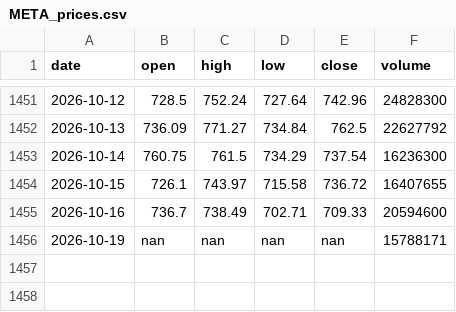
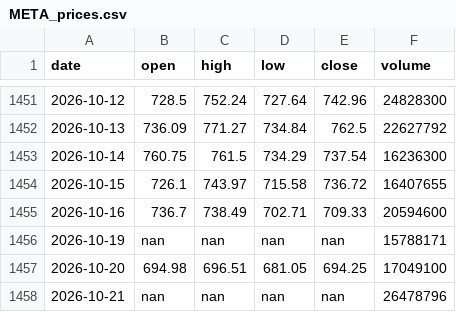
Before and after one commit to MarketLens-AI/MarketLens-Showcase, a CSV file: data_cache/META_prices.csv, drawn as a sheet; only a part is shown, gaps mark what is left out; the diff names each change by its address in the sheet, - before the commit and + after, or states it on an @@ line.

```diff
--- a/data_cache/META_prices.csv
+++ b/data_cache/META_prices.csv
+row 1457: 2026-10-20 | 694.98 | 696.51 | 681.05 | 694.25 | 17049100
+row 1458: 2026-10-21 | nan | nan | nan | nan | 26478796
```
Also changed, not shown: 1 other file.
